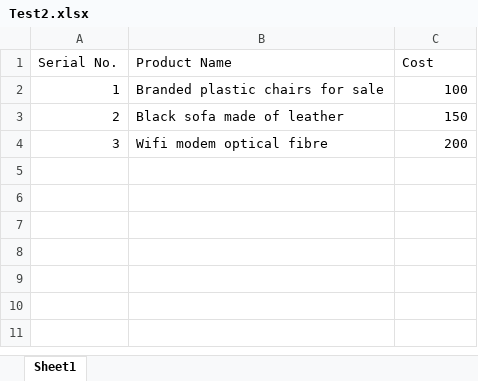
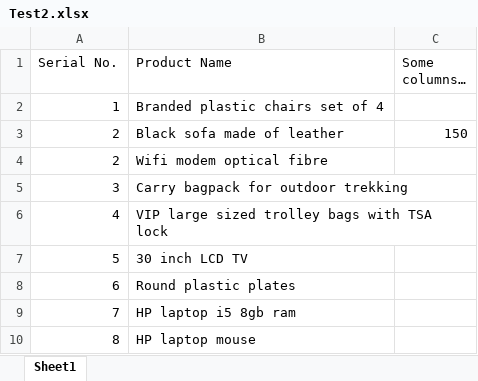
Before and after one commit to AravindRavikumar/Sentence-Matching-Problem, an Excel workbook: Test2.xlsx, sheet Sheet1, drawn as a sheet; values as stored, in another font and other column widths than the file's, no borders; charts and pictures not drawn; the diff names each change by its address in the sheet, - before the commit and + after, or states it on an @@ line.

```diff
--- a/Test2.xlsx (sheet Sheet1)
+++ b/Test2.xlsx (sheet Sheet1)
-C1: Cost
+C1: Some columns…
-B2 (Product Name): Branded plastic chairs for sale
+B2 (Product Name): Branded plastic chairs set of 4
-C2 (Some columns…): 100
+C2 (Some columns…): (empty)
-A4 (Serial No.): 3
+A4 (Serial No.): 2
-C4 (Some columns…): 200
+C4 (Some columns…): (empty)
+row 5: 3 | Carry bagpack for outdoor trekking
+row 6: 4 | VIP large sized trolley bags with TSA lock
+row 7: 5 | 30 inch LCD TV
+row 8: 6 | Round plastic plates
+row 9: 7 | HP laptop i5 8gb ram
+row 10: 8 | HP laptop mouse
```
Also changed, not shown: charts or pictures, AmazonS.xlsx, Test1.xlsx, 3 other files.
